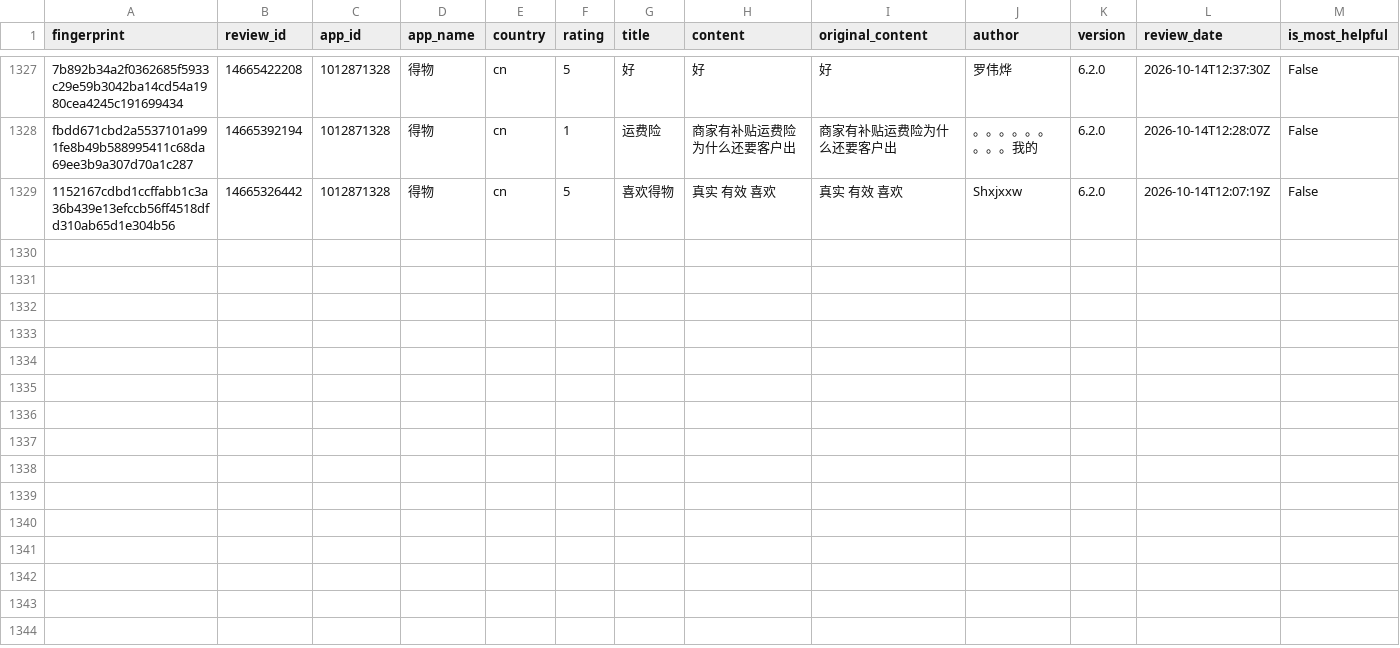
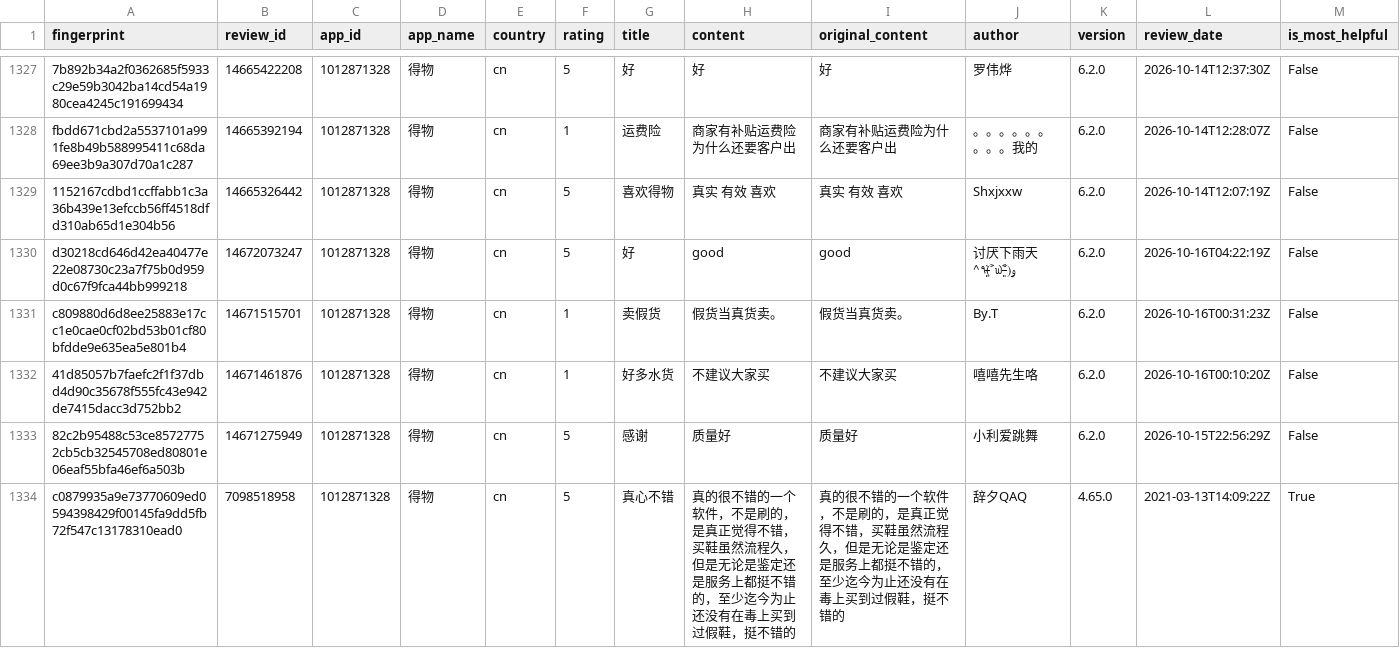
Before and after one commit to pickmiu/appstore-public-data, a CSV file: data/reviews_1012871328_得物_cn.csv, drawn as a sheet; only a part is shown, gaps mark what is left out; rows hold the shown columns only; the diff names each change by its address in the sheet, - before the commit and + after, or states it on an @@ line.

```diff
--- a/data/reviews_1012871328_得物_cn.csv
+++ b/data/reviews_1012871328_得物_cn.csv
+row 1330: d30218cd646d42ea40477e22e08730c23a7f75b0d959d0c67f9fca44bb999218 | 14672073247 | 1012871328 | 得物 | cn | 5 | 好 | good | good | 讨厌下雨天^٩(˃̶͈̀௰˂̶͈́)و | 6.2.0 | 2026-10-16T04:22:19Z | False
+row 1331: c809880d6d8ee25883e17cc1e0cae0cf02bd53b01cf80bfdde9e635ea5e801b4 | 14671515701 | 1012871328 | 得物 | cn | 1 | 卖假货 | 假货当真货卖。 | 假货当真货卖。 | By.T | 6.2.0 | 2026-10-16T00:31:23Z | False
+row 1332: 41d85057b7faefc2f1f37dbd4d90c35678f555fc43e942de7415dacc3d752bb2 | 14671461876 | 1012871328 | 得物 | cn | 1 | 好多水货 | 不建议大家买 | 不建议大家买 | 嘻嘻先生咯 | 6.2.0 | 2026-10-16T00:10:20Z | False
+row 1333: 82c2b95488c53ce85727752cb5cb32545708ed80801e06eaf55bfa46ef6a503b | 14671275949 | 1012871328 | 得物 | cn | 5 | 感谢 | 质量好 | 质量好 | 小利爱跳舞 | 6.2.0 | 2026-10-15T22:56:29Z | False
+row 1334: c0879935a9e73770609ed0594398429f00145fa9dd5fb72f547c13178310ead0 | 7098518958 | 1012871328 | 得物 | cn | 5 | 真心不错 | 真的很不错的一个软件，不是刷的，是真正觉得不错，买鞋虽然流程久，但是无论是鉴定还是服务上都挺不错的，至少迄今为止还没有在毒上买到过假鞋，挺不错的 | 真的很不错的一个软件，不是刷的，是真正觉得不错，买鞋虽然流程久，但是无论是鉴定还是服务上都挺不错的，至少迄今为止还没有在毒上买到过假鞋，挺不错的 | 辞夕QAQ | 4.65.0 | 2021-03-13T14:09:22Z | True
```
Also changed, not shown: data/reviews_348712880_Amazon_de.csv, data/reviews_414245413_京东_cn.csv, 23 other files.
